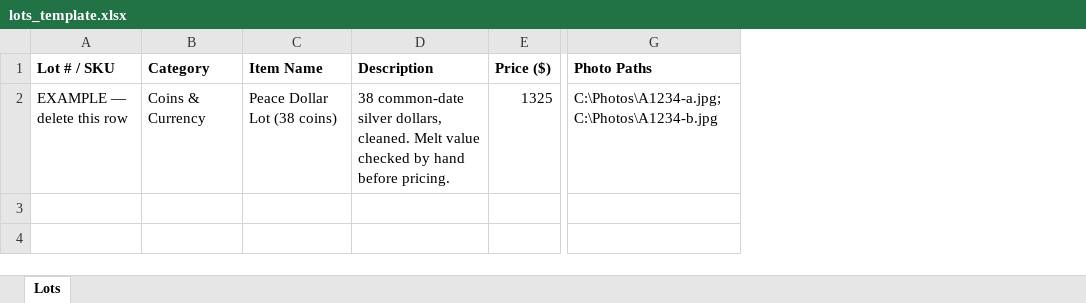
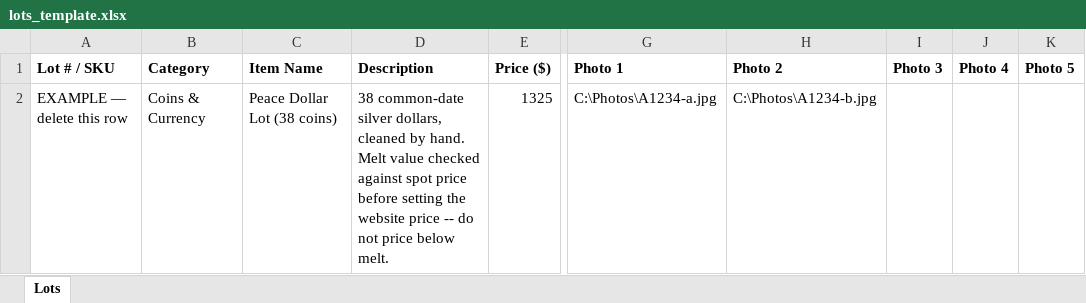
Before and after one commit to Mattymoke/holly-hill-websites, an Excel workbook: excel-sync/lots_template.xlsx, sheet Lots, drawn as a sheet; only a part is shown, gaps mark what is left out; values as stored, in another font and other column widths than the file's, no borders; removed rows and columns are numbered as before the commit, all else as after; the diff names each change by its address in the sheet, - before the commit and + after, or states it on an @@ line.

Commit message:
Two-way Excel sync: multi-photo columns, wrap-text descriptions, status pull-back
- src/index.js: GET /api/sync/lots (SYNC_API_KEY auth) returns lightweight
  id/status/updated_at for every lot, for two-way sync reconciliation
- excel-sync/pull_status.py: one GET to /api/sync/lots per invocation,
  writes remote_status.json ({"success", "lots": {id: {status,
  updated_at}}, "timestamp"} or {"success": false, "error"})
- excel-sync/lots_template.xlsx: restructured to 15 columns -- Photo 1-5
  (G:K) replace the old single semicolon-separated Photo Paths column;
  Description gets wrap-text + a 60pt default row height; Last
  Synced/Sync Status/hidden tracking columns shifted to L-O
- excel-sync/PublishMacro.bas: BuildFingerprint now covers all of A:K
  (was hardcoded to 7 columns); new CombinePhotoColumns(ws, r) reads
  G:K into the semicolon-joined form GetNewPaths/BuildPhotoPathsJSON
  already expected; new PullRemoteStatus() runs pull_status.py and
  parses remote_status.json into an id->status Dictionary, returning
  Nothing on any failure so push-only behavior is preserved
- excel-sync/ThisWorkbook.cls: Workbook_BeforeSave restructured into
  three phases -- pull remote status once, push changed rows (correcting
  a stale local status to "sold" before pushing if the website already
  shows it sold), then reconcile unpushed rows whose status changed on
  the website. Summary MsgBox now reports synced/pulled/failed counts.
- .gitignore: exclude excel-sync/remote_status.json (per-run output,
  same as result.json/pending_lot.json)

lots.xlsm (the real working copy) is intentionally untouched -- it only
had one already-stale test row, so it'll be recreated fresh from the
new template rather than migrated in place.

```diff
--- a/excel-sync/lots_template.xlsx (sheet Lots)
+++ b/excel-sync/lots_template.xlsx (sheet Lots)
-column G (Photo Paths), row 2: C:\Photos\A1234-a.jpg;C:\Photos\A1234-b.jpg
+column G (Photo 1), row 2: C:\Photos\A1234-a.jpg
+column H (Photo 2), row 2: C:\Photos\A1234-b.jpg
+column I (Photo 3), empty
@@ column J (Photo 4) unhidden, empty @@
@@ column K (Photo 5) unhidden, empty @@
-D2 (Description): …silver dollars, cleaned. Melt value checked by hand before pricing.
+D2 (Description): …silver dollars, cleaned by hand. Melt value checked against spot price before setting the website price -- do not price below melt.
```
Also changed, not shown: 5 other files.
